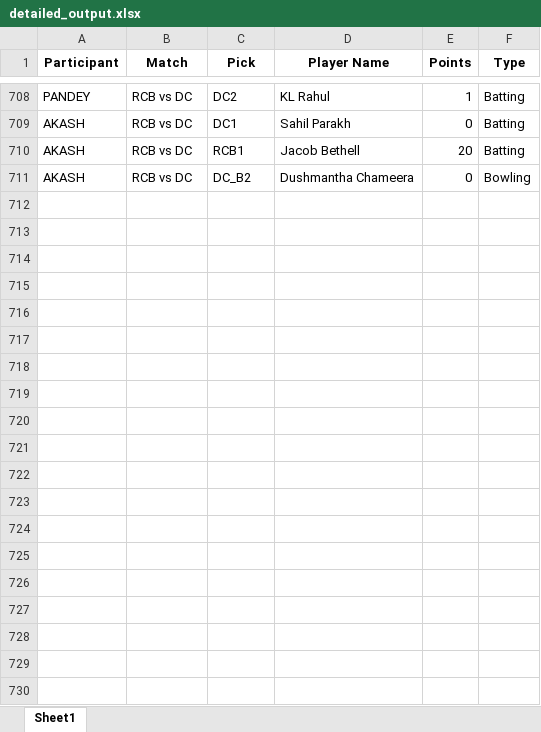
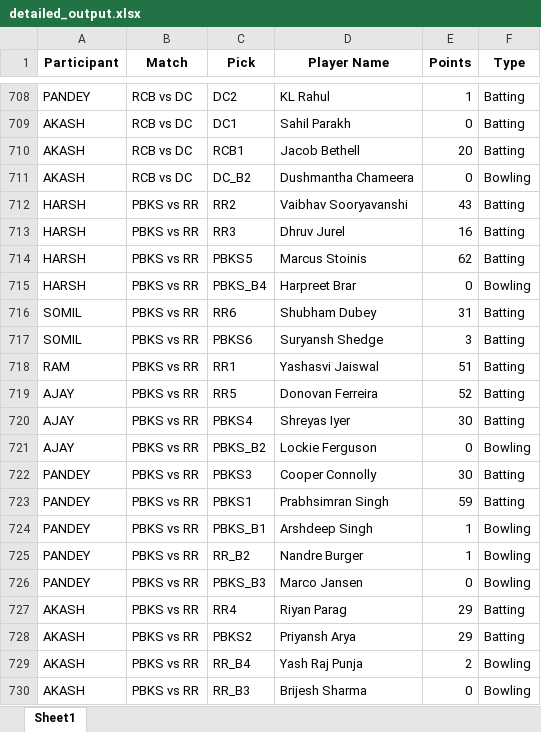
Before and after one commit to Kothariakash/ipl-party-dashboard, an Excel workbook: detailed_output.xlsx, sheet Sheet1, drawn as a sheet; only a part is shown, gaps mark what is left out; values as stored, in another font and other column widths than the file's, no borders; the diff names each change by its address in the sheet, - before the commit and + after, or states it on an @@ line.

```diff
--- a/detailed_output.xlsx (sheet Sheet1)
+++ b/detailed_output.xlsx (sheet Sheet1)
+row 712: HARSH | PBKS vs RR | RR2 | Vaibhav Sooryavanshi | 43 | Batting
+row 713: HARSH | PBKS vs RR | RR3 | Dhruv Jurel | 16 | Batting
+row 714: HARSH | PBKS vs RR | PBKS5 | Marcus Stoinis | 62 | Batting
+row 715: HARSH | PBKS vs RR | PBKS_B4 | Harpreet Brar | 0 | Bowling
+row 716: SOMIL | PBKS vs RR | RR6 | Shubham Dubey | 31 | Batting
+row 717: SOMIL | PBKS vs RR | PBKS6 | Suryansh Shedge | 3 | Batting
+row 718: RAM | PBKS vs RR | RR1 | Yashasvi Jaiswal | 51 | Batting
+row 719: AJAY | PBKS vs RR | RR5 | Donovan Ferreira | 52 | Batting
+row 720: AJAY | PBKS vs RR | PBKS4 | Shreyas Iyer | 30 | Batting
+row 721: AJAY | PBKS vs RR | PBKS_B2 | Lockie Ferguson | 0 | Bowling
+row 722: PANDEY | PBKS vs RR | PBKS3 | Cooper Connolly | 30 | Batting
+row 723: PANDEY | PBKS vs RR | PBKS1 | Prabhsimran Singh | 59 | Batting
+row 724: PANDEY | PBKS vs RR | PBKS_B1 | Arshdeep Singh | 1 | Bowling
+row 725: PANDEY | PBKS vs RR | RR_B2 | Nandre Burger | 1 | Bowling
+row 726: PANDEY | PBKS vs RR | PBKS_B3 | Marco Jansen | 0 | Bowling
+row 727: AKASH | PBKS vs RR | RR4 | Riyan Parag | 29 | Batting
+row 728: AKASH | PBKS vs RR | PBKS2 | Priyansh Arya | 29 | Batting
+row 729: AKASH | PBKS vs RR | RR_B4 | Yash Raj Punja | 2 | Bowling
+row 730: AKASH | PBKS vs RR | RR_B3 | Brijesh Sharma | 0 | Bowling
```
Also changed, not shown: final_output.xlsx, 1 other file.
